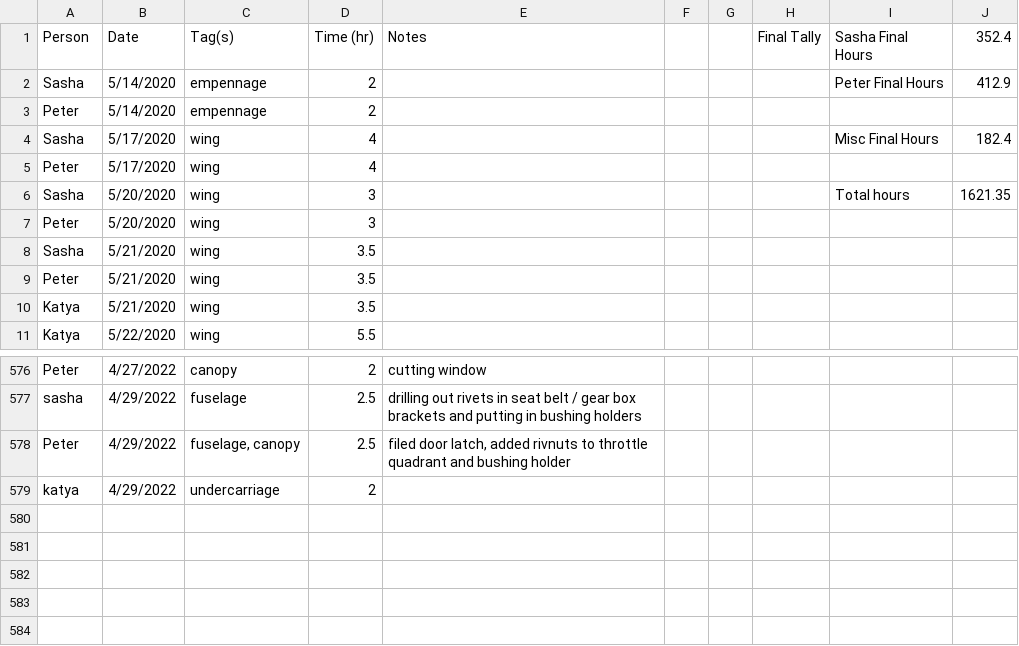
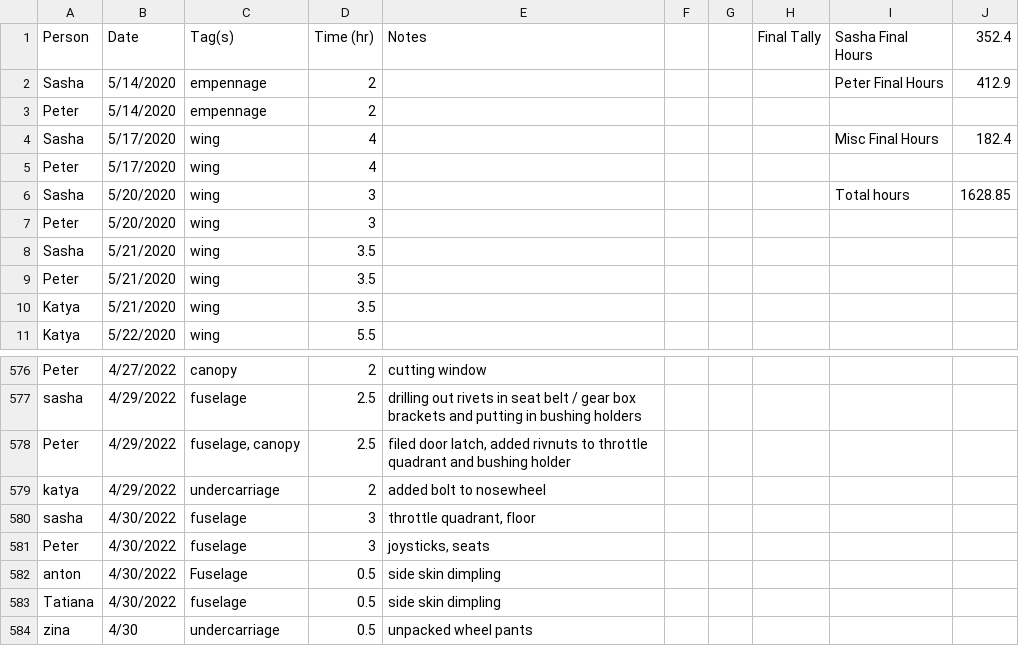
Before and after one commit to pzhokhov/pzhokhov.github.io, a CSV file: data/hours.csv, drawn as a sheet; only a part is shown, gaps mark what is left out.

```diff
--- a/data/hours.csv
+++ b/data/hours.csv
@@ -5,3 +5,3 @@ Sasha,5/17/2020,wing,4,,,,,Misc Final Hours,182.4
 Peter,5/17/2020,wing,4,,,,,,
-Sasha,5/20/2020,wing,3,,,,,Total hours,1621.35
+Sasha,5/20/2020,wing,3,,,,,Total hours,1628.85
 Peter,5/20/2020,wing,3,,,,,,
@@ -579,2 +579,7 @@ sasha,4/29/2022,fuselage,2.5,drilling out rivets in seat belt / gear box bracket
 Peter,4/29/2022,"fuselage, canopy",2.5,"filed door latch, added rivnuts to throttle quadrant and bushing holder",,,,,
-katya,4/29/2022,undercarriage ,2,,,,,,
+katya,4/29/2022,undercarriage ,2,added bolt to nosewheel,,,,,
+sasha,4/30/2022,fuselage,3,"throttle quadrant, floor",,,,,
+Peter,4/30/2022,fuselage ,3,"joysticks, seats",,,,,
+anton ,4/30/2022,Fuselage ,0.5,side skin dimpling ,,,,,
+Tatiana,4/30/2022,fuselage ,0.5,side skin dimpling ,,,,,
+zina,4/30,undercarriage ,0.5,unpacked wheel pants,,,,,
```
Also changed, not shown: 1 other file.
